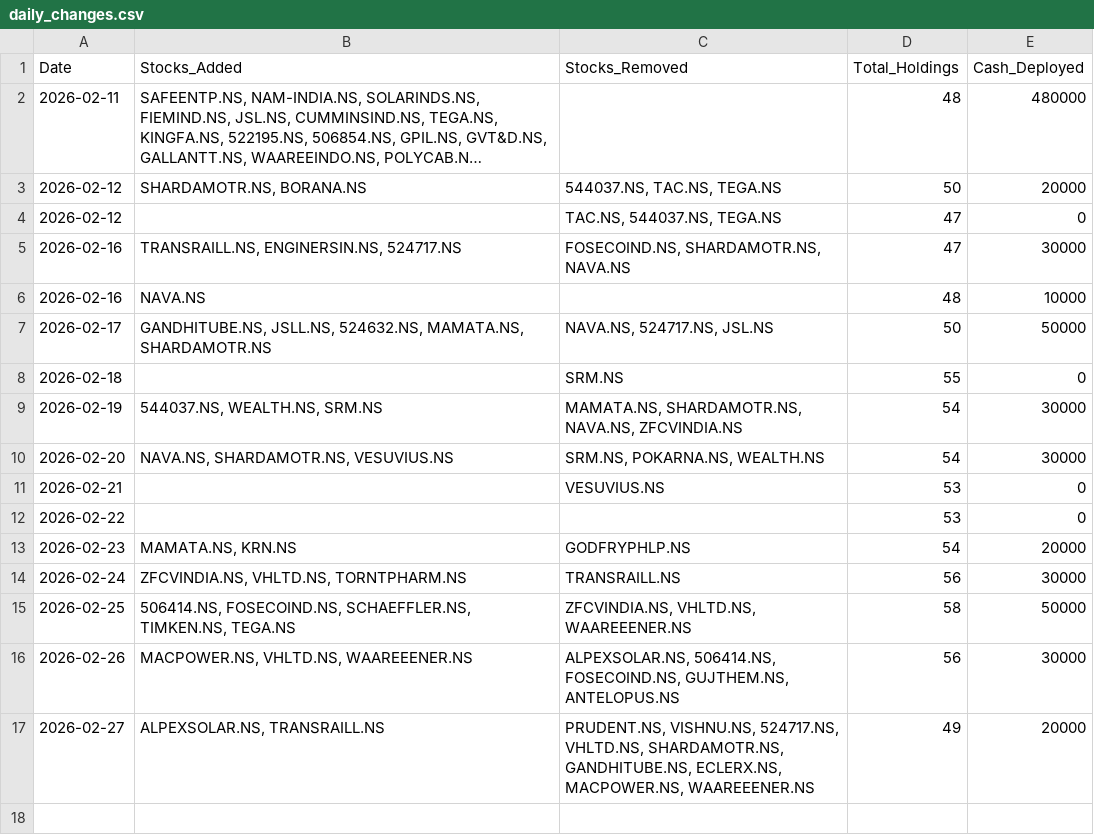
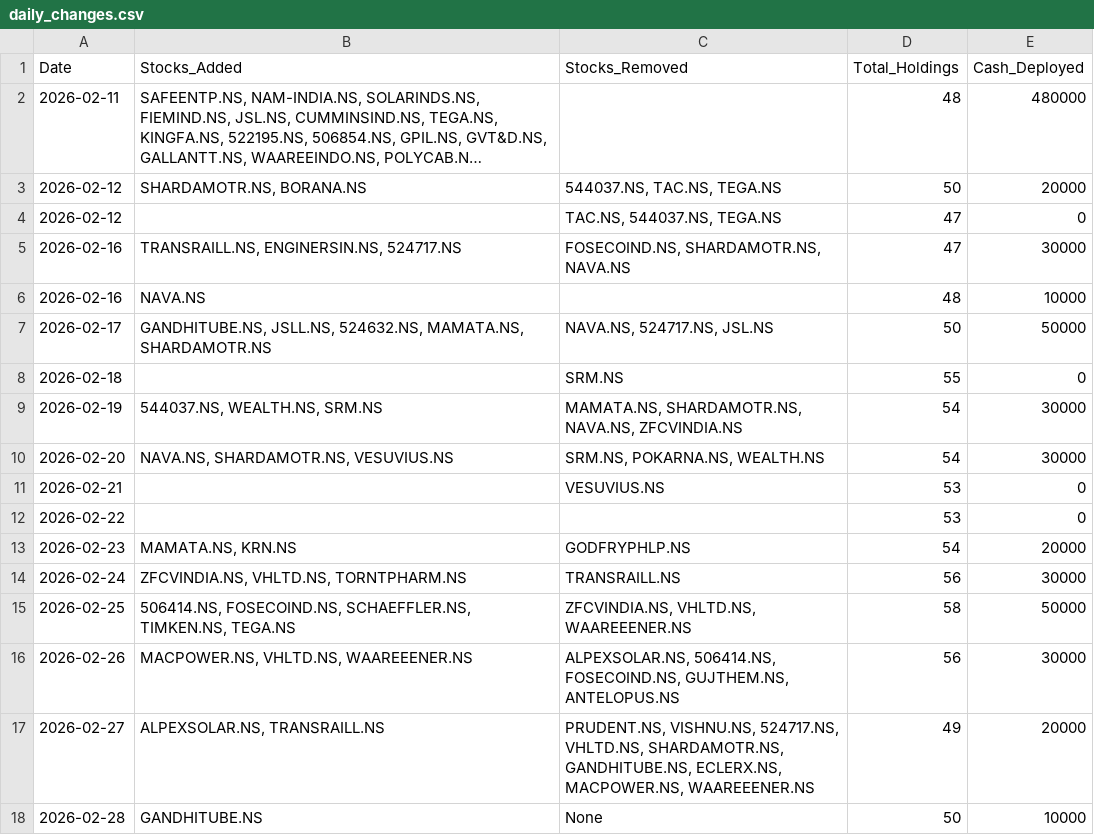
Before and after one commit to hitkarsh-singh/screener-tracker, a CSV file: data/daily_changes.csv, drawn as a sheet; long unchanged cells end in ….

```diff
--- a/data/daily_changes.csv
+++ b/data/daily_changes.csv
@@ -17 +17,2 @@ Date,Stocks_Added,Stocks_Removed,Total_Holdings,Cash_Deployed
 2026-02-27,"ALPEXSOLAR.NS, TRANSRAILL.NS","PRUDENT.NS, VISHNU.NS, 524717.NS, VHLTD.NS, SHARDAMOTR.NS, GANDHITUBE.NS, ECLERX.NS, MACPOWER.NS, WAAREEENER.NS",49,20000
+2026-02-28,GANDHITUBE.NS,None,50,10000
```
Also changed, not shown: data/current_holdings.csv, data/portfolio_value.csv, 3 other files.
